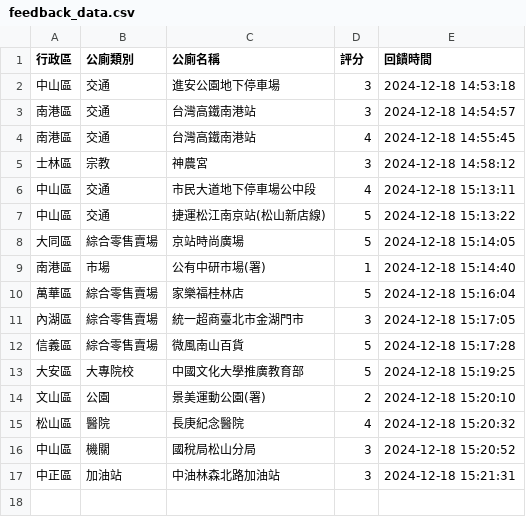
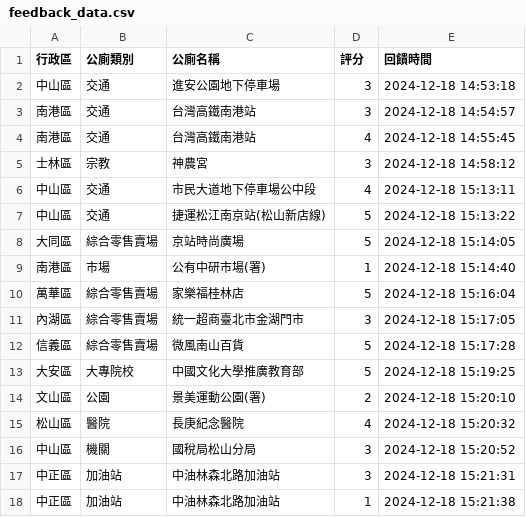
Before and after one commit to yk-lin1021/113-1gis, a CSV file: feedback_data.csv, drawn as a sheet.

Commit message:
更新回饋資料

```diff
--- a/feedback_data.csv
+++ b/feedback_data.csv
@@ -17 +17,2 @@
 中正區,加油站,中油林森北路加油站,3,2024-12-18 15:21:31
+中正區,加油站,中油林森北路加油站,1,2024-12-18 15:21:38
```
